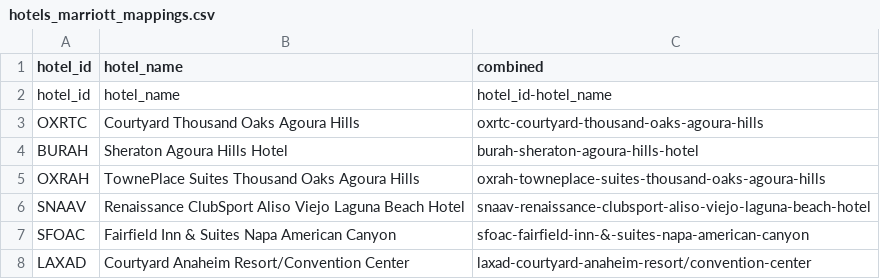
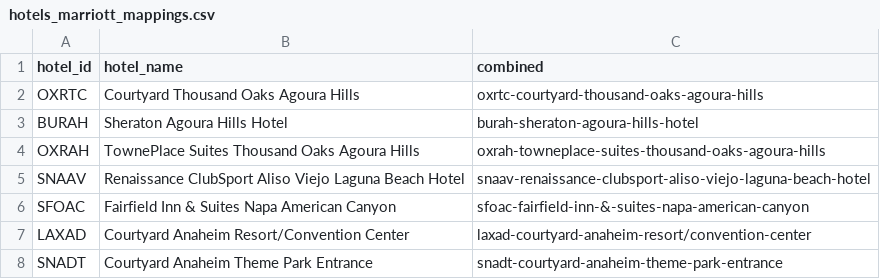
Before and after one commit to amanengineosol/Odynn-Hotel-Framework, a CSV file: wrapper_api/hotels_marriott_mappings.csv, drawn as a sheet; only a part is shown; the shorter side is filled out with more unchanged rows.

```diff
--- a/wrapper_api/hotels_marriott_mappings.csv
+++ b/wrapper_api/hotels_marriott_mappings.csv
@@ -1,3 +1,2 @@
 hotel_id,hotel_name,combined
-hotel_id,hotel_name,hotel_id-hotel_name
 OXRTC,Courtyard Thousand Oaks Agoura Hills,oxrtc-courtyard-thousand-oaks-agoura-hills
```
Also changed, not shown: 9 other files.
